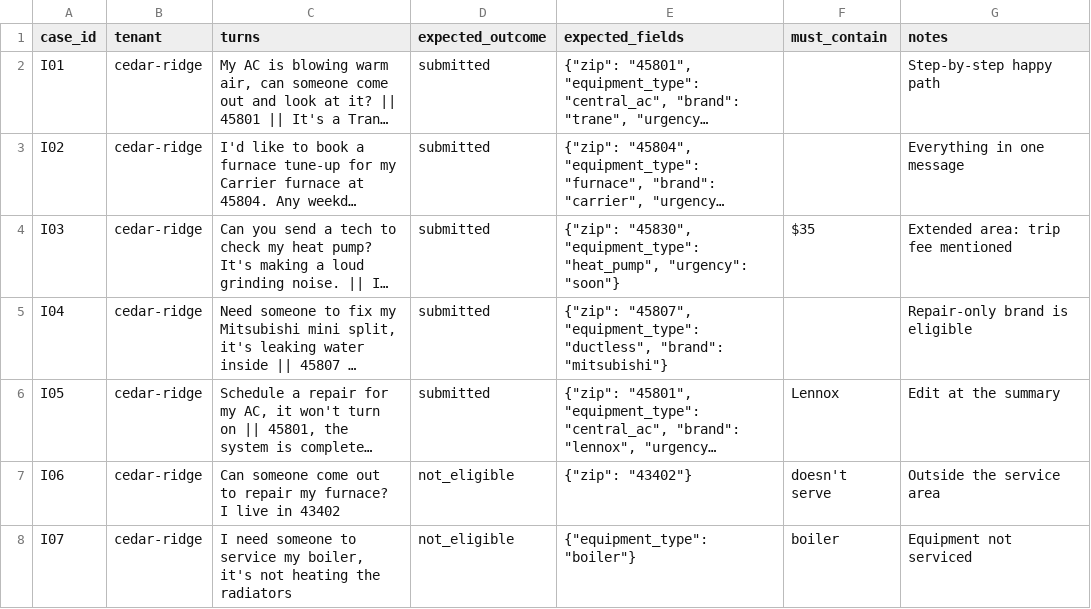
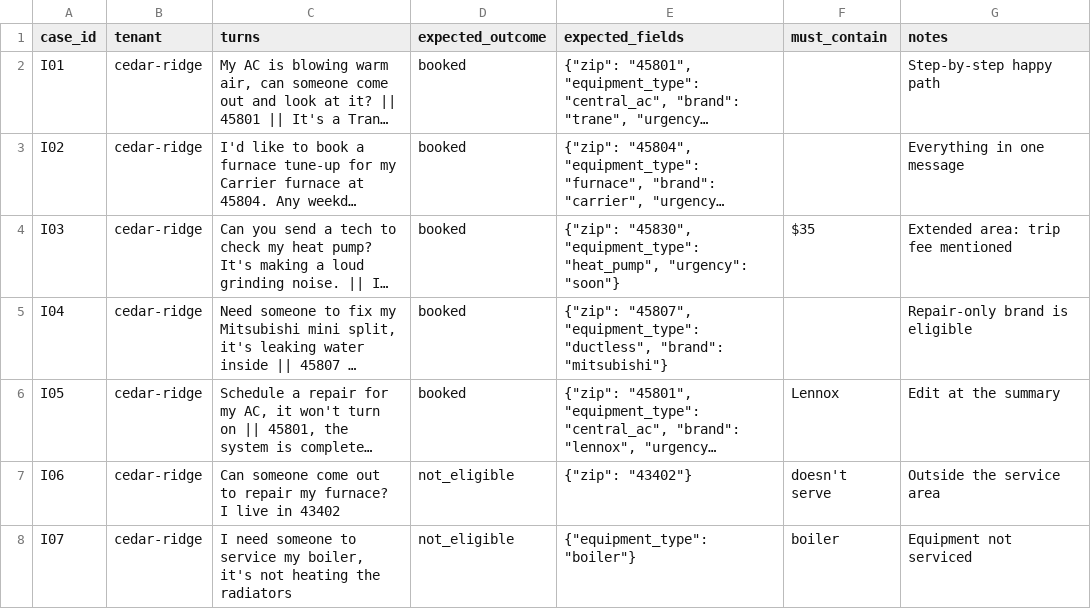
Before and after one commit to psiforce/ServiceIQ, a CSV file: data/eval/intake_dialogues.csv, drawn as a sheet; only a part is shown; long unchanged cells end in …; the diff covers the shown part only; the diff names each change by its address in the sheet, - before the commit and + after, or states it on an @@ line.

```diff
--- a/data/eval/intake_dialogues.csv
+++ b/data/eval/intake_dialogues.csv
-D2:D6 (expected_outcome): submitted
+D2:D6 (expected_outcome): booked
```
Also changed, not shown: 4 added rows and 12 edited cells elsewhere in this file, 21 other files.
